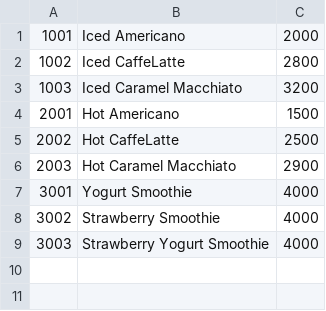
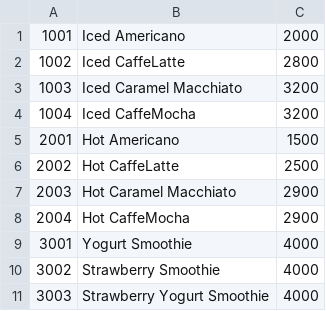
Before and after one commit to chaanuu/project2, a CSV file: source/database/menuDB.CSV, drawn as a sheet; the diff names each change by its address in the sheet, - before the commit and + after, or states it on an @@ line.

```diff
--- a/source/database/menuDB.CSV
+++ b/source/database/menuDB.CSV
+row 4: 1004 | Iced CaffeMocha | 3200
+row 8: 2004 | Hot CaffeMocha | 2900
```
Also changed, not shown: 3 other files.
